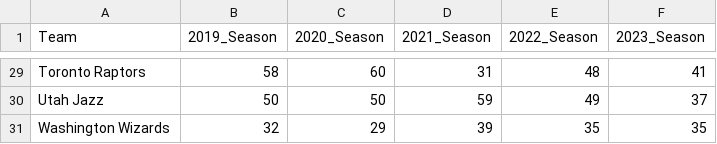
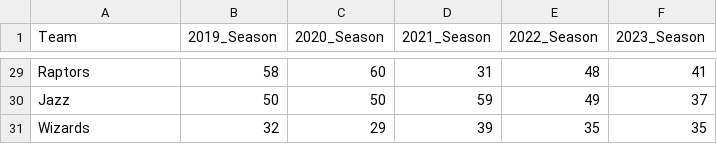
Before and after one commit to rayrayshams/Tri-3, a CSV file: _notebooks/files/basketball.csv, drawn as a sheet; only a part is shown, gaps mark what is left out; the diff covers the shown part only; the diff names each change by its address in the sheet, - before the commit and + after, or states it on an @@ line.

```diff
--- a/_notebooks/files/basketball.csv
+++ b/_notebooks/files/basketball.csv
-A29 (Team): Toronto Raptors
+A29 (Team): Raptors
-A30 (Team): Utah Jazz
+A30 (Team): Jazz
-A31 (Team): Washington Wizards
+A31 (Team): Wizards
```
Also changed, not shown: 27 edited cells elsewhere in this file, 1 other file.
